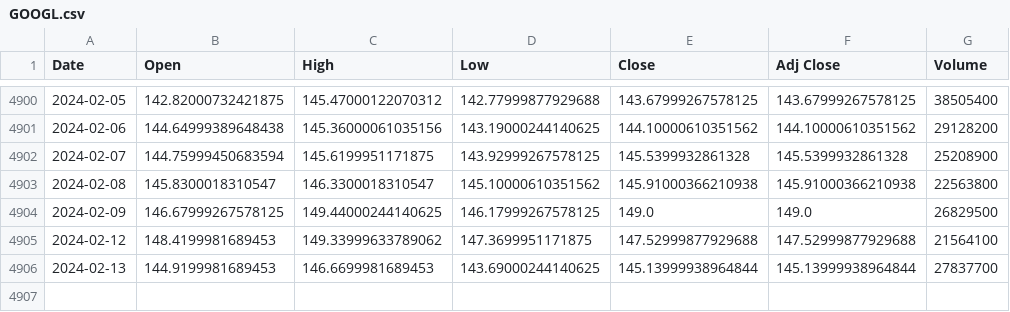
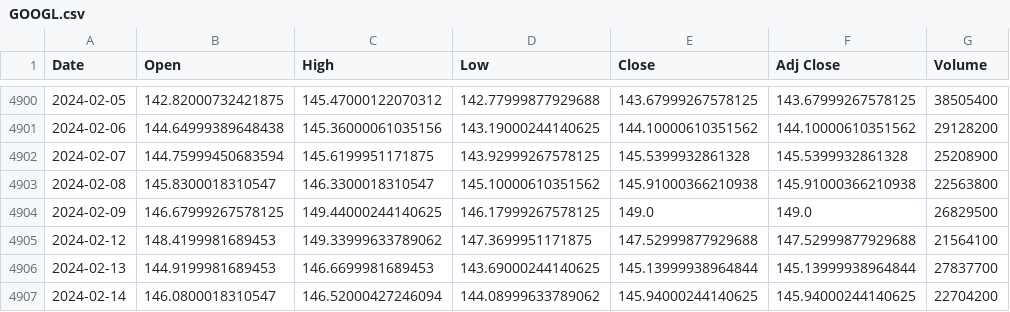
Before and after one commit to mus514/ML_Pipeline_Hub, a CSV file: data/raw/GOOGL.csv (was data/GOOGL.csv), drawn as a sheet; only a part is shown, gaps mark what is left out; the diff names each change by its address in the sheet, - before the commit and + after, or states it on an @@ line.

Commit message:
upload -data from azure

```diff
--- a/data/GOOGL.csv
+++ b/data/raw/GOOGL.csv
+row 4907: 2024-02-14 | 146.0800018310547 | 146.52000427246094 | 144.08999633789062 | 145.94000244140625 | 145.94000244140625 | 22704200
```
Also changed, not shown: data/raw/AMZN.csv, 23 other files.
